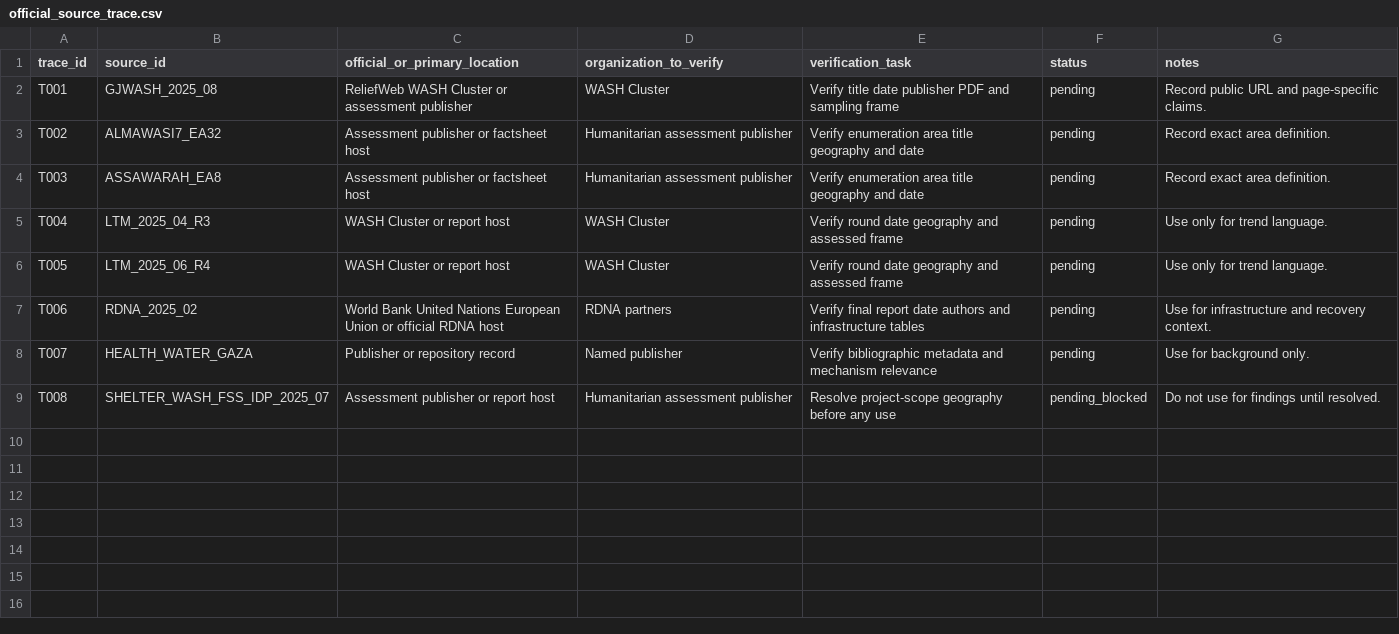
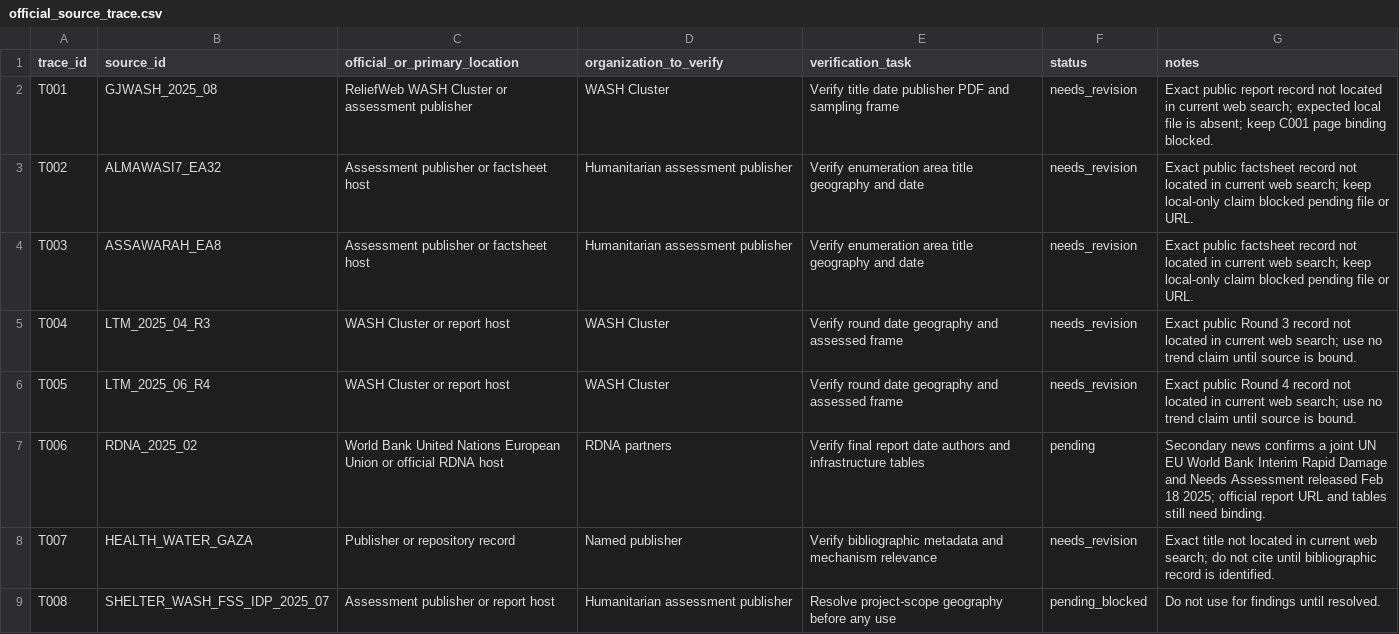
Before and after one commit to pskeffington/Gaza-WASH, a CSV file: assessments/citation_audit/official_source_trace.csv, drawn as a sheet.

Commit message:
Update source trace after binding search

```diff
--- a/assessments/citation_audit/official_source_trace.csv
+++ b/assessments/citation_audit/official_source_trace.csv
@@ -1,9 +1,9 @@
 trace_id,source_id,official_or_primary_location,organization_to_verify,verification_task,status,notes
-T001,GJWASH_2025_08,ReliefWeb WASH Cluster or assessment publisher,WASH Cluster,Verify title date publisher PDF and sampling frame,pending,Record public URL and page-specific claims.
-T002,ALMAWASI7_EA32,Assessment publisher or factsheet host,Humanitarian assessment publisher,Verify enumeration area title geography and date,pending,Record exact area definition.
-T003,ASSAWARAH_EA8,Assessment publisher or factsheet host,Humanitarian assessment publisher,Verify enumeration area title geography and date,pending,Record exact area definition.
-T004,LTM_2025_04_R3,WASH Cluster or report host,WASH Cluster,Verify round date geography and assessed frame,pending,Use only for trend language.
-T005,LTM_2025_06_R4,WASH Cluster or report host,WASH Cluster,Verify round date geography and assessed frame,pending,Use only for trend language.
-T006,RDNA_2025_02,World Bank United Nations European Union or official RDNA host,RDNA partners,Verify final report date authors and infrastructure tables,pending,Use for infrastructure and recovery context.
-T007,HEALTH_WATER_GAZA,Publisher or repository record,Named publisher,Verify bibliographic metadata and mechanism relevance,pending,Use for background only.
+T001,GJWASH_2025_08,ReliefWeb WASH Cluster or assessment publisher,WASH Cluster,Verify title date publisher PDF and sampling frame,needs_revision,Exact public report record not located in current web search; expected local file is absent; keep C001 page binding blocked.
+T002,ALMAWASI7_EA32,Assessment publisher or factsheet host,Humanitarian assessment publisher,Verify enumeration area title geography and date,needs_revision,Exact public factsheet record not located in current web search; keep local-only claim blocked pending file or URL.
+T003,ASSAWARAH_EA8,Assessment publisher or factsheet host,Humanitarian assessment publisher,Verify enumeration area title geography and date,needs_revision,Exact public factsheet record not located in current web search; keep local-only claim blocked pending file or URL.
+T004,LTM_2025_04_R3,WASH Cluster or report host,WASH Cluster,Verify round date geography and assessed frame,needs_revision,Exact public Round 3 record not located in current web search; use no trend claim until source is bound.
+T005,LTM_2025_06_R4,WASH Cluster or report host,WASH Cluster,Verify round date geography and assessed frame,needs_revision,Exact public Round 4 record not located in current web search; use no trend claim until source is bound.
+T006,RDNA_2025_02,World Bank United Nations European Union or official RDNA host,RDNA partners,Verify final report date authors and infrastructure tables,pending,Secondary news confirms a joint UN EU World Bank Interim Rapid Damage and Needs Assessment released Feb 18 2025; official report URL and tables still need binding.
+T007,HEALTH_WATER_GAZA,Publisher or repository record,Named publisher,Verify bibliographic metadata and mechanism relevance,needs_revision,Exact title not located in current web search; do not cite until bibliographic record is identified.
 T008,SHELTER_WASH_FSS_IDP_2025_07,Assessment publisher or report host,Humanitarian assessment publisher,Resolve project-scope geography before any use,pending_blocked,Do not use for findings until resolved.
```
